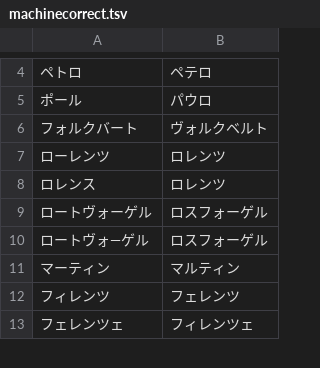
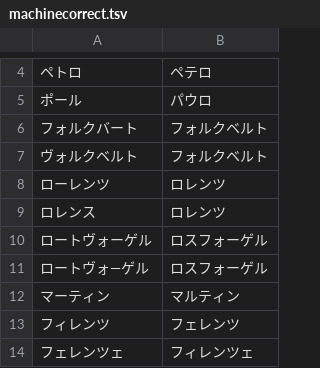
Before and after one commit to youkoseki/pentiment-betterjp, a TSV file: tools/machinecorrect.tsv, drawn as a sheet; only a part is shown, gaps mark what is left out.

Commit message:
updated translations

```diff
--- a/tools/machinecorrect.tsv
+++ b/tools/machinecorrect.tsv
@@ -5,3 +5,4 @@
 ポール	パウロ
-フォルクバート	ヴォルクベルト
+フォルクバート	フォルクベルト
+ヴォルクベルト	フォルクベルト
 ローレンツ	ロレンツ
```
Also changed, not shown: 2 other files.
